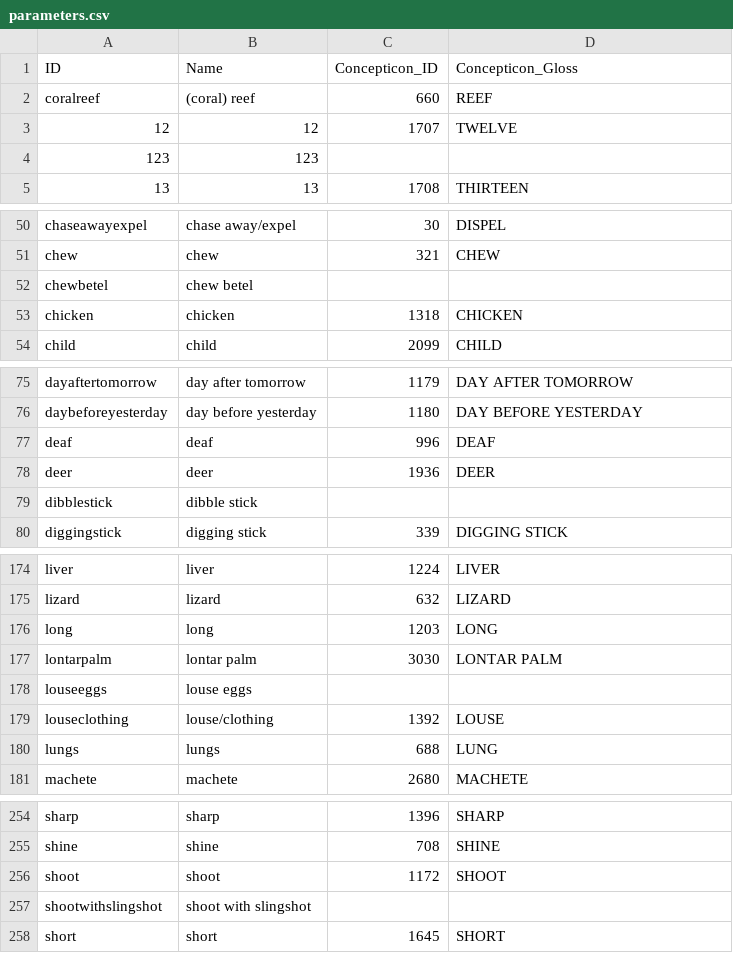
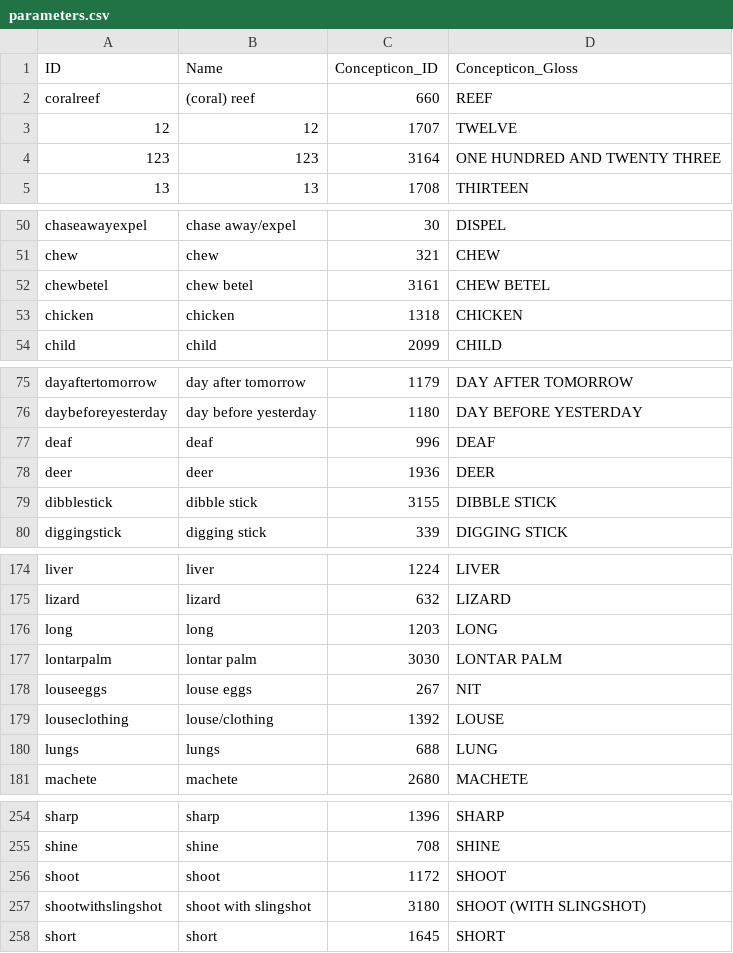
Before and after one commit to lexibank/robinsonap, a CSV file: cldf/parameters.csv, drawn as a sheet; only a part is shown, gaps mark what is left out; the diff covers the shown part only.

```diff
--- a/cldf/parameters.csv
+++ b/cldf/parameters.csv
@@ -3,3 +3,3 @@ coralreef,(coral) reef,660,REEF
 12,12,1707,TWELVE
-123,123,,
+123,123,3164,ONE HUNDRED AND TWENTY THREE
 13,13,1708,THIRTEEN
@@ -51,3 +51,3 @@ chaseawayexpel,chase away/expel,30,DISPEL
 chew,chew,321,CHEW
-chewbetel,chew betel,,
+chewbetel,chew betel,3161,CHEW BETEL
 chicken,chicken,1318,CHICKEN
@@ -78,3 +78,3 @@ deaf,deaf,996,DEAF
 deer,deer,1936,DEER
-dibblestick,dibble stick,,
+dibblestick,dibble stick,3155,DIBBLE STICK
 diggingstick,digging stick,339,DIGGING STICK
@@ -177,3 +177,3 @@ long,long,1203,LONG
 lontarpalm,lontar palm,3030,LONTAR PALM
-louseeggs,louse eggs,,
+louseeggs,louse eggs,267,NIT
 louseclothing,louse/clothing,1392,LOUSE
@@ -256,3 +256,3 @@ shine,shine,708,SHINE
 shoot,shoot,1172,SHOOT
-shootwithslingshot,shoot with slingshot,,
+shootwithslingshot,shoot with slingshot,3180,SHOOT (WITH SLINGSHOT)
 short,short,1645,SHORT
```
Also changed, not shown: 4 edited cells elsewhere in this file, cldf/cognates.csv, cldf/languages.csv, 8 other files.
